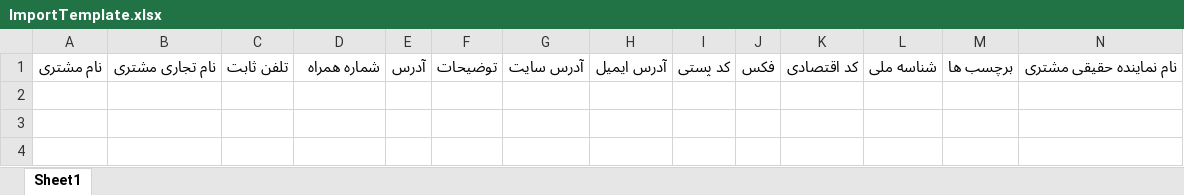
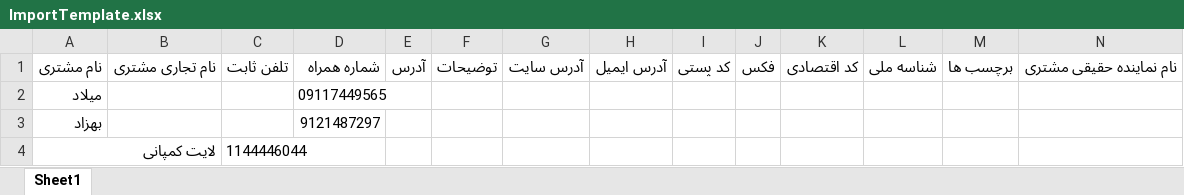
Before and after one commit to LightCompany-ir/Mizito-Adder, an Excel workbook: MizitoAdder/ImportTemplate.xlsx, sheet Sheet1, drawn as a sheet; only a part is shown; values as stored, in another font and other column widths than the file's, no borders; rows hold the shown columns only; the diff names each change by its address in the sheet, - before the commit and + after, or states it on an @@ line.

```diff
--- a/MizitoAdder/ImportTemplate.xlsx (sheet Sheet1)
+++ b/MizitoAdder/ImportTemplate.xlsx (sheet Sheet1)
+row 2: میلاد |  |  | 09117449565
+row 3: بهزاد |  |  | 9121487297
+row 4: لایت کمپانی |  | 1144446044
```
Also changed, not shown: 3 other files.
